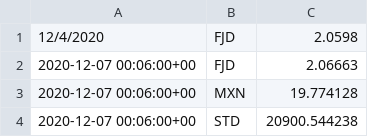
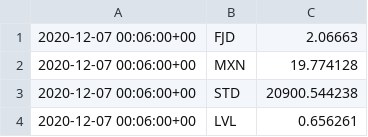
Before and after one commit to polinabb/naya-project, a CSV file: my_currency.csv, drawn as a sheet; only a part is shown; the shorter side is filled out with more unchanged rows; the diff names each change by its address in the sheet, - before the commit and + after, or states it on an @@ line.

Commit message:
Colab Commit

```diff
--- a/my_currency.csv
+++ b/my_currency.csv
-row 1: 12/4/2020 | FJD | 2.0598
```
